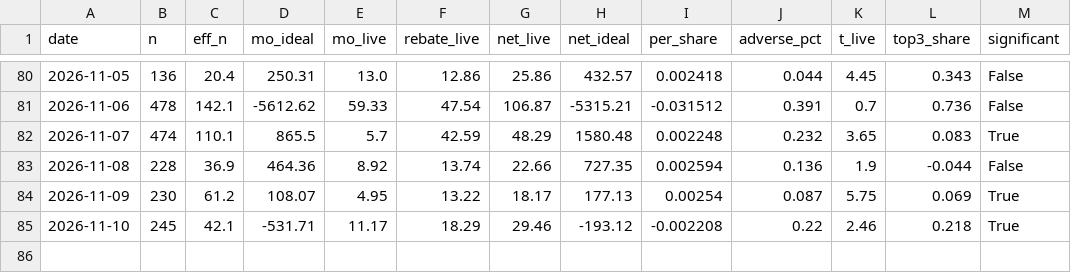
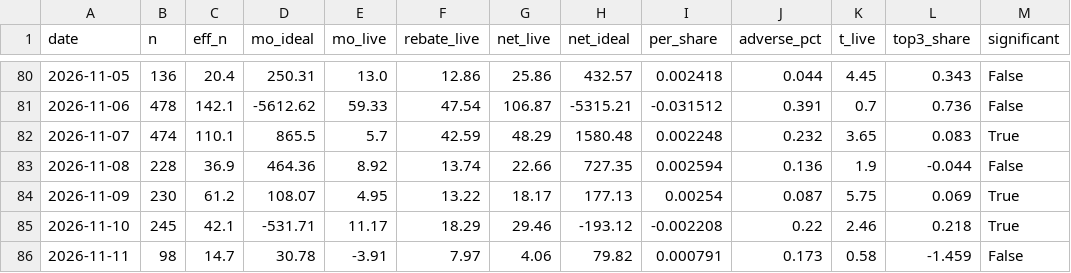
Before and after one commit to Savi-Swar/desk, a CSV file: collected/maker_pnl_real.csv, drawn as a sheet; only a part is shown, gaps mark what is left out; the diff names each change by its address in the sheet, - before the commit and + after, or states it on an @@ line.

```diff
--- a/collected/maker_pnl_real.csv
+++ b/collected/maker_pnl_real.csv
+row 86: 2026-11-11 | 98 | 14.7 | 30.78 | -3.91 | 7.97 | 4.06 | 79.82 | 0.000791 | 0.173 | 0.58 | -1.459 | False
```
Also changed, not shown: 1 other file.
